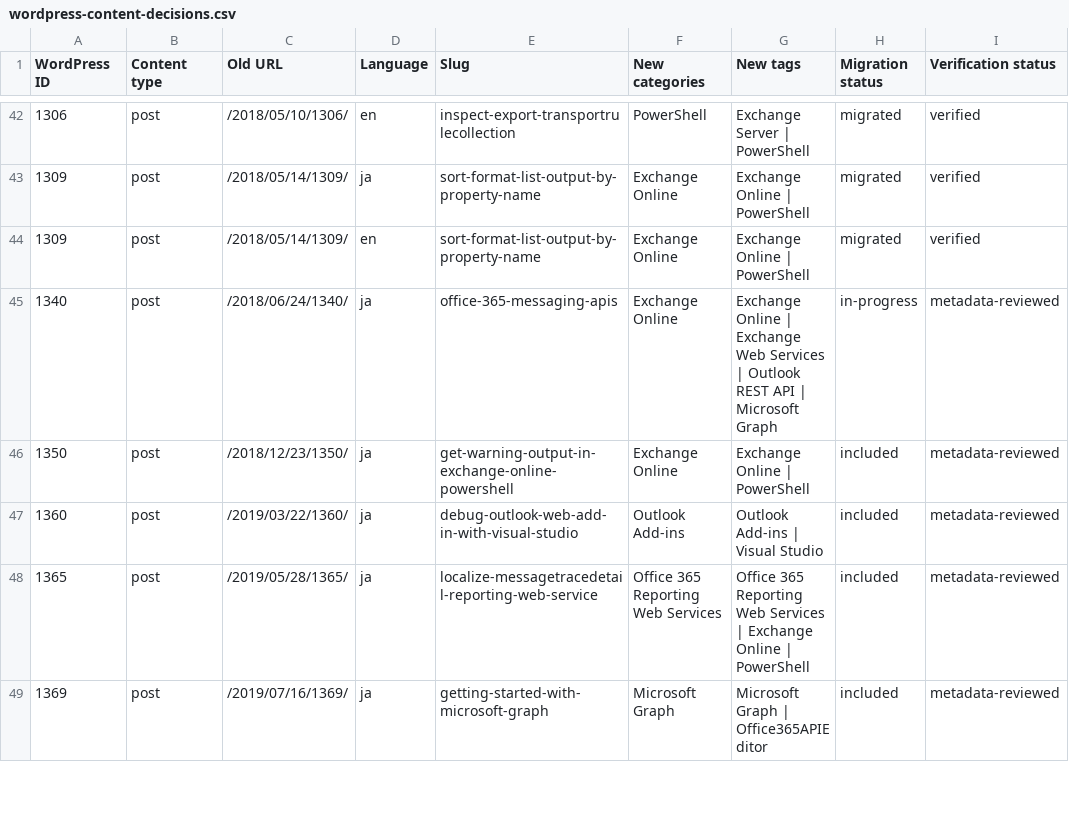
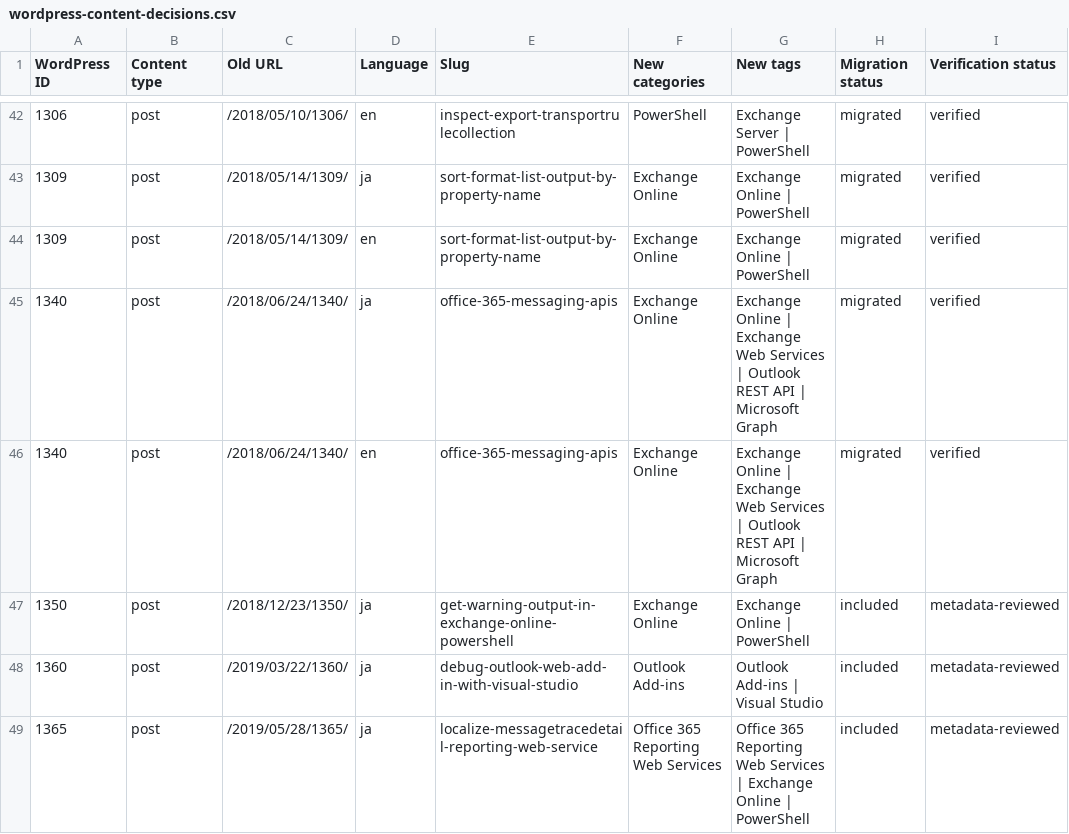
Before and after one commit to rykoma/Docs, a CSV file: plans/wordpress-content-decisions.csv, drawn as a sheet; only a part is shown, gaps mark what is left out; the shorter side is filled out with more unchanged rows.

```diff
--- a/plans/wordpress-content-decisions.csv
+++ b/plans/wordpress-content-decisions.csv
@@ -44,3 +44,4 @@
 "1309","post","/2018/05/14/1309/","en","sort-format-list-output-by-property-name","Exchange Online","Exchange Online | PowerShell","migrated","verified"
-"1340","post","/2018/06/24/1340/","ja","office-365-messaging-apis","Exchange Online","Exchange Online | Exchange Web Services | Outlook REST API | Microsoft Graph","in-progress","metadata-reviewed"
+"1340","post","/2018/06/24/1340/","ja","office-365-messaging-apis","Exchange Online","Exchange Online | Exchange Web Services | Outlook REST API | Microsoft Graph","migrated","verified"
+"1340","post","/2018/06/24/1340/","en","office-365-messaging-apis","Exchange Online","Exchange Online | Exchange Web Services | Outlook REST API | Microsoft Graph","migrated","verified"
 "1350","post","/2018/12/23/1350/","ja","get-warning-output-in-exchange-online-powershell","Exchange Online","Exchange Online | PowerShell","included","metadata-reviewed"
```
